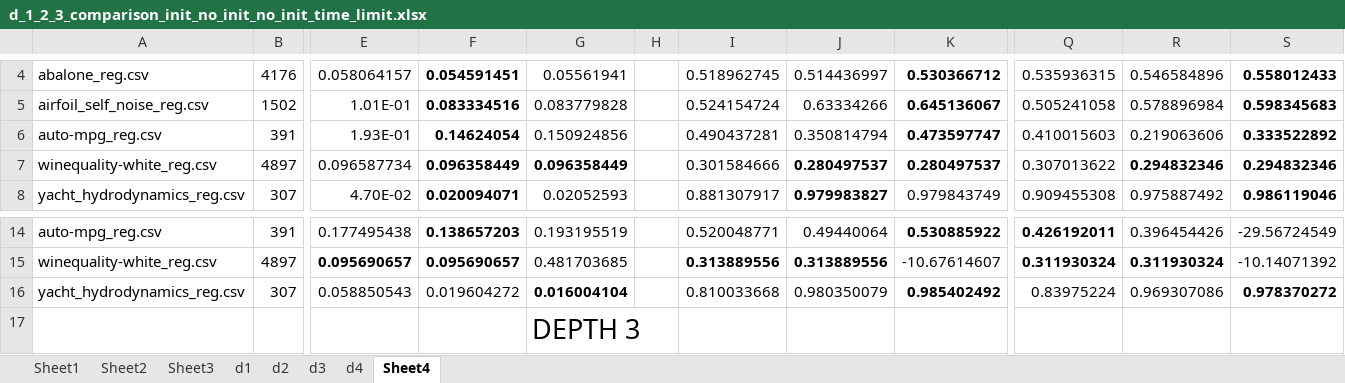
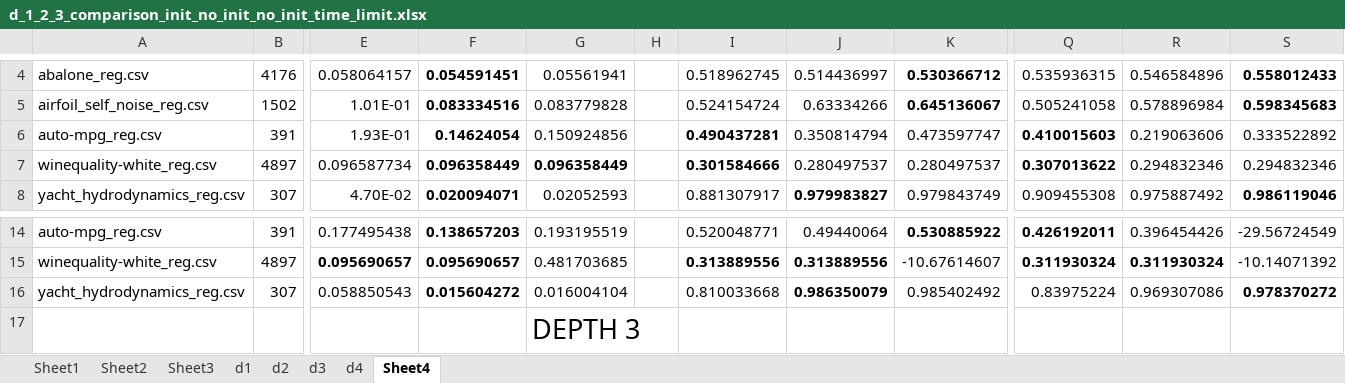
Before and after one commit to turing95/trees, an Excel workbook: Results/d_1_2_3_comparison_init_no_init_no_init_time_limit.xlsx, sheet Sheet4, drawn as a sheet; only a part is shown, gaps mark what is left out; values as stored, in another font and other column widths than the file's, no borders; the diff names each change by its address in the sheet, - before the commit and + after, or states it on an @@ line.

```diff
--- a/Results/d_1_2_3_comparison_init_no_init_no_init_time_limit.xlsx (sheet Sheet4)
+++ b/Results/d_1_2_3_comparison_init_no_init_no_init_time_limit.xlsx (sheet Sheet4)
-I6:I7 bold: off
+I6:I7 bold: on
-K6 bold: on
+K6 bold: off
-Q6:Q7 bold: off
+Q6:Q7 bold: on
-S6 bold: on
+S6 bold: off
-J7:K7 bold: on
+J7:K7 bold: off
-R7:S7 bold: on
+R7:S7 bold: off
-F16: 0.019604272
+F16: 0.015604272
-F16 bold: off
+F16 bold: on
-G16 bold: on
+G16 bold: off
-J16: 0.980350079
+J16: 0.986350079
-J16 bold: off
+J16 bold: on
-K16 bold: on
+K16 bold: off
```
Also changed, not shown: 9 other files.
